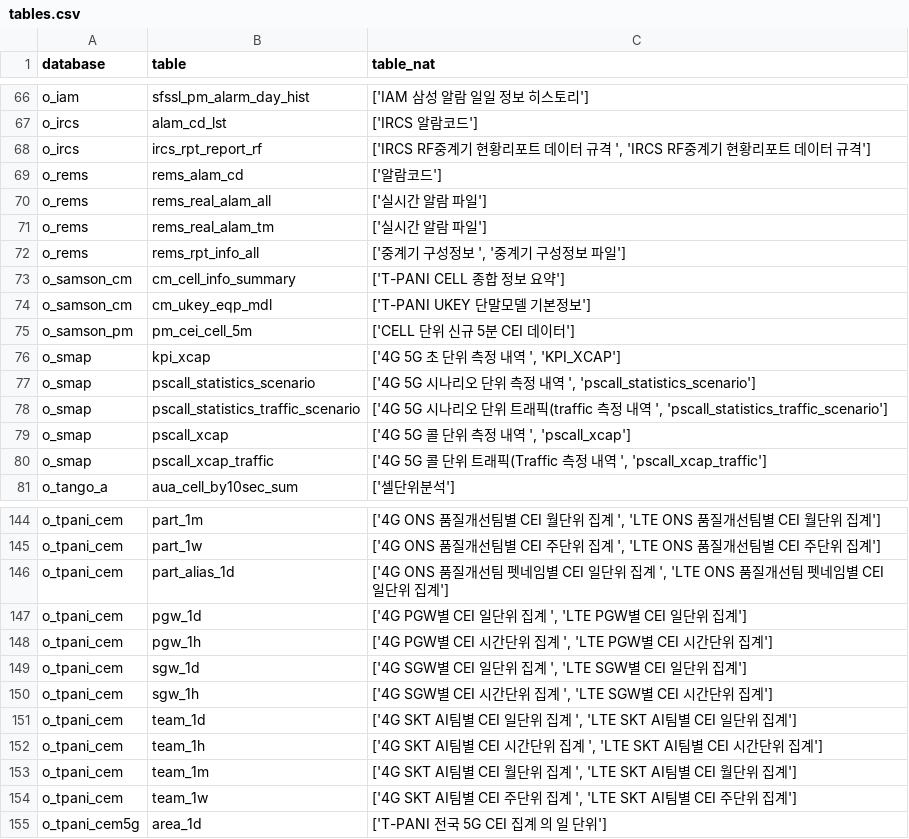
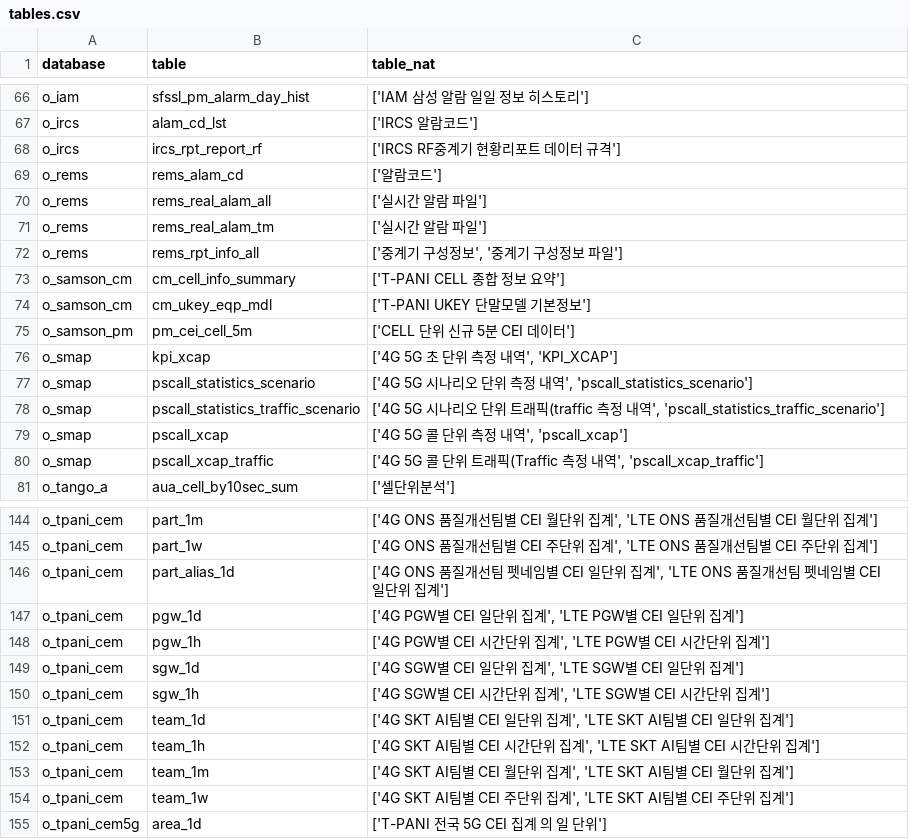
Before and after one commit to JenniferOH/query_label_maker, a CSV file: input/tables.csv, drawn as a sheet; only a part is shown, gaps mark what is left out; the diff covers the shown part only; the diff names each change by its address in the sheet, - before the commit and + after, or states it on an @@ line.

```diff
--- a/input/tables.csv
+++ b/input/tables.csv
-C68 (table_nat): ['IRCS RF중계기 현황리포트 데이터 규격 ', 'IRCS RF중계기 현황리포트 데이터 규격']
+C68 (table_nat): ['IRCS RF중계기 현황리포트 데이터 규격']
-C72 (table_nat): ['중계기 구성정보 ', '중계기 구성정보 파일']
+C72 (table_nat): ['중계기 구성정보', '중계기 구성정보 파일']
-C76 (table_nat): ['4G 5G 초 단위 측정 내역 ', 'KPI_XCAP']
+C76 (table_nat): ['4G 5G 초 단위 측정 내역', 'KPI_XCAP']
-C77 (table_nat): …내역 ', 'pscall_statistics_scenario']
+C77 (table_nat): …내역', 'pscall_statistics_scenario']
-C78 (table_nat): …내역 ', 'pscall_statistics_traffic_scenario']
+C78 (table_nat): …내역', 'pscall_statistics_traffic_scenario']
-C79 (table_nat): ['4G 5G 콜 단위 측정 내역 ', 'pscall_xcap']
+C79 (table_nat): ['4G 5G 콜 단위 측정 내역', 'pscall_xcap']
-C80 (table_nat): …내역 ', 'pscall_xcap_traffic']
+C80 (table_nat): …내역', 'pscall_xcap_traffic']
-C144 (table_nat): …위 집계 ', 'LTE ONS 품…
+C144 (table_nat): …위 집계', 'LTE ONS 품…
-C145 (table_nat): …위 집계 ', 'LTE ONS 품…
+C145 (table_nat): …위 집계', 'LTE ONS 품…
-C146 (table_nat): …위 집계 ', 'LTE ONS 품…
+C146 (table_nat): …위 집계', 'LTE ONS 품…
-C147 (table_nat): …위 집계 ', 'LTE PGW별…
+C147 (table_nat): …위 집계', 'LTE PGW별…
-C148 (table_nat): …위 집계 ', 'LTE PGW별…
+C148 (table_nat): …위 집계', 'LTE PGW별…
-C149 (table_nat): …위 집계 ', 'LTE SGW별…
+C149 (table_nat): …위 집계', 'LTE SGW별…
-C150 (table_nat): …위 집계 ', 'LTE SGW별…
+C150 (table_nat): …위 집계', 'LTE SGW별…
-C151 (table_nat): …위 집계 ', 'LTE SKT AI…
+C151 (table_nat): …위 집계', 'LTE SKT AI…
-C152 (table_nat): …위 집계 ', 'LTE SKT AI…
+C152 (table_nat): …위 집계', 'LTE SKT AI…
-C153 (table_nat): …위 집계 ', 'LTE SKT AI…
+C153 (table_nat): …위 집계', 'LTE SKT AI…
-C154 (table_nat): …위 집계 ', 'LTE SKT AI…
+C154 (table_nat): …위 집계', 'LTE SKT AI…
```
Also changed, not shown: 57 edited cells elsewhere in this file, input/where_template.csv, 4 other files.
